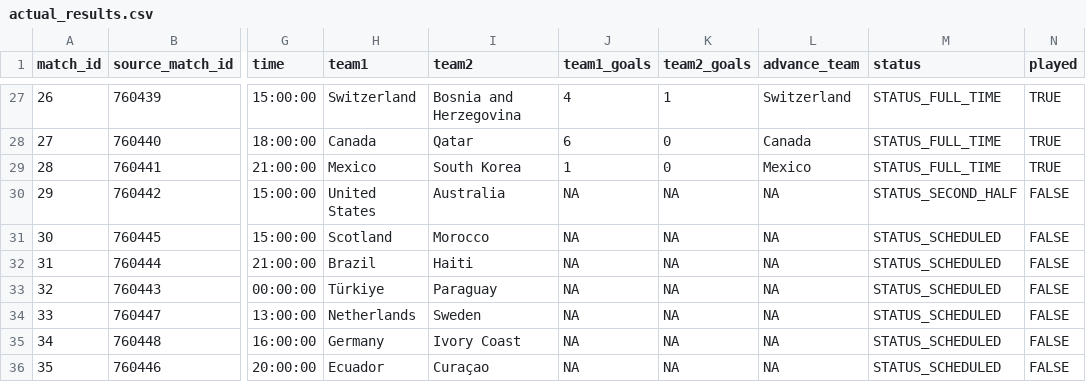
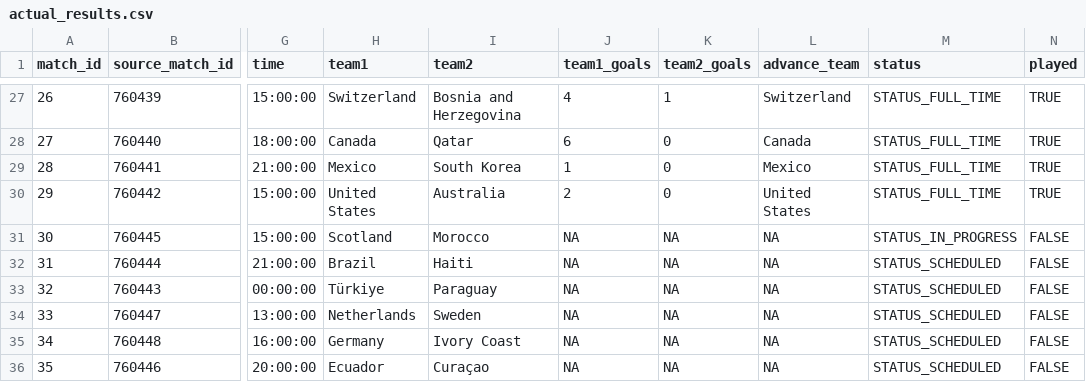
Before and after one commit to pedrosant-anna/bolao-copa-2026-x7q9p, a CSV file: data/results/actual_results.csv, drawn as a sheet; only a part is shown, gaps mark what is left out; the diff names each change by its address in the sheet, - before the commit and + after, or states it on an @@ line.

```diff
--- a/data/results/actual_results.csv
+++ b/data/results/actual_results.csv
-J30 (team1_goals): NA
+J30 (team1_goals): 2
-K30 (team2_goals): NA
+K30 (team2_goals): 0
-L30 (advance_team): NA
+L30 (advance_team): United States
-M30 (status): STATUS_SECOND_HALF
+M30 (status): STATUS_FULL_TIME
-N30 (played): FALSE
+N30 (played): TRUE
-M31 (status): STATUS_SCHEDULED
+M31 (status): STATUS_IN_PROGRESS
```
Also changed, not shown: data/scored_outputs/leaderboard.csv, data/scored_outputs/match_points.csv, 1 other file.
